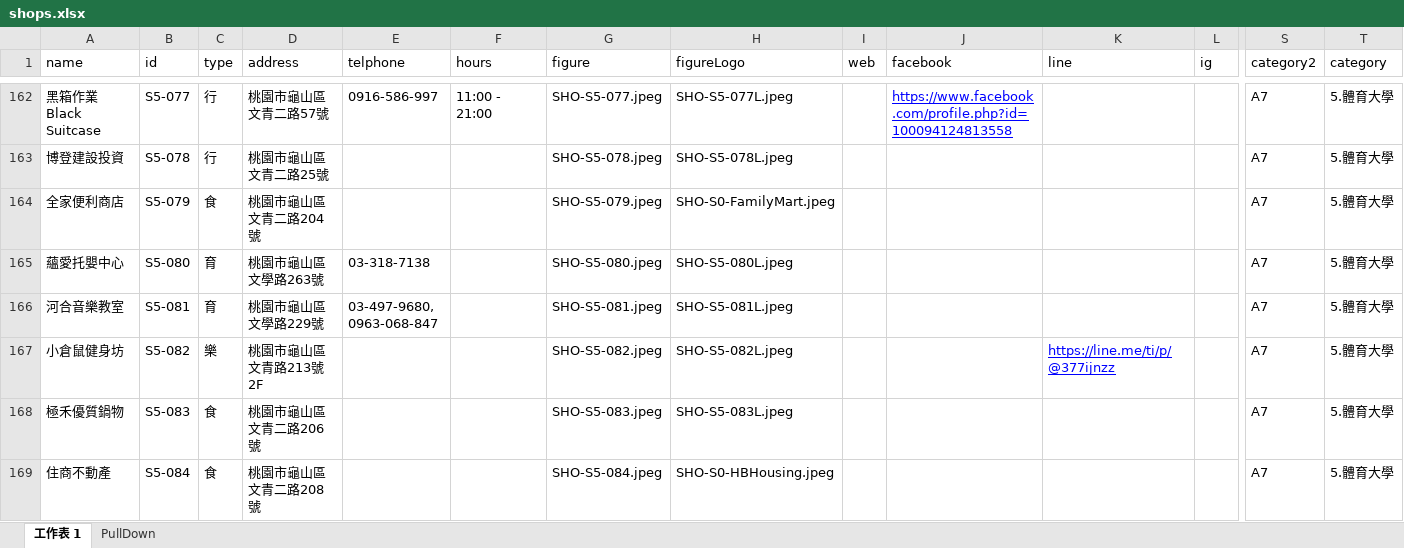
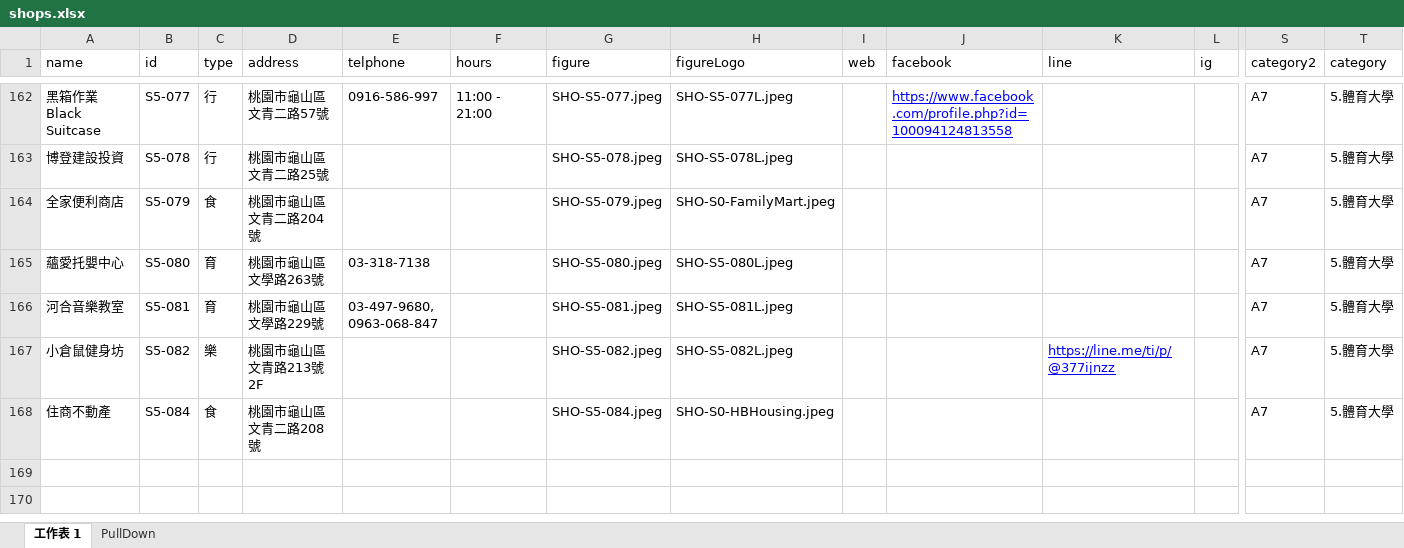
Before and after one commit to TCWang/A7Kanban13, an Excel workbook: data/shops.xlsx, sheet 工作表 1, drawn as a sheet; only a part is shown, gaps mark what is left out; values as stored, in another font and other column widths than the file's, no borders; rows hold the shown columns only; the diff names each change by its address in the sheet, - before the commit and + after, or states it on an @@ line.

```diff
--- a/data/shops.xlsx (sheet 工作表 1)
+++ b/data/shops.xlsx (sheet 工作表 1)
-row 168: 極禾優質鍋物 | S5-083 | 食 | 桃園市龜山區文青二路206號 |  |  | SHO-S5-083.jpeg | SHO-S5-083L.jpeg |  |  |  |  | A7 | 5.體育大學
```
Also changed, not shown: data/restaurants.xlsx, 4 other files.
